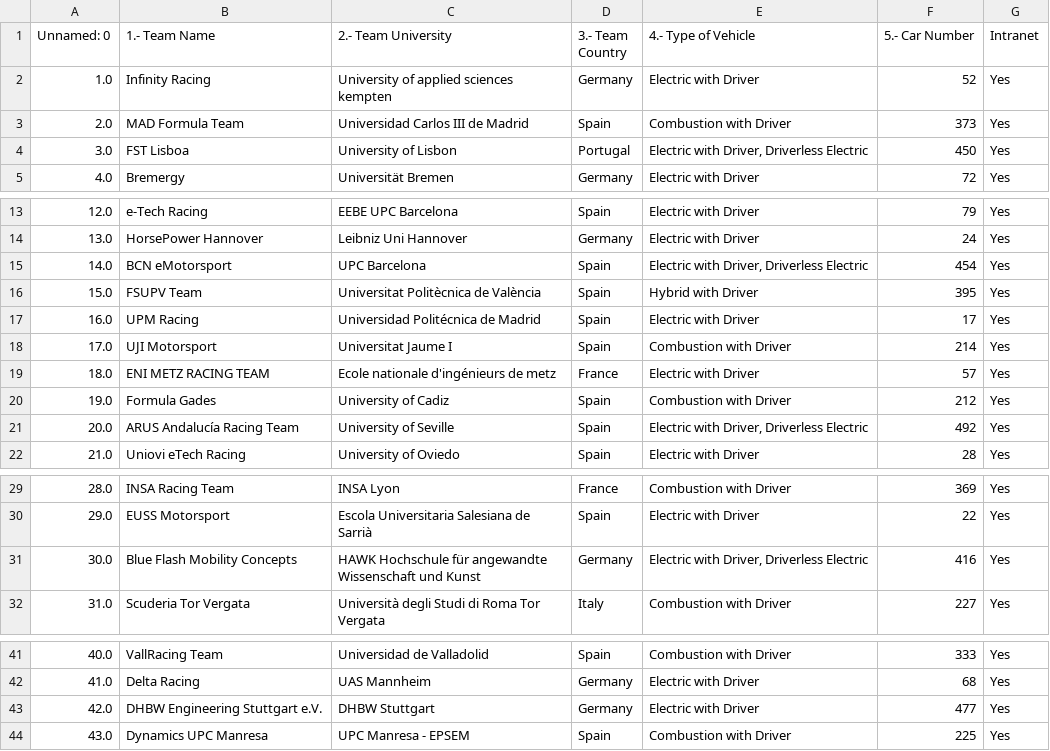
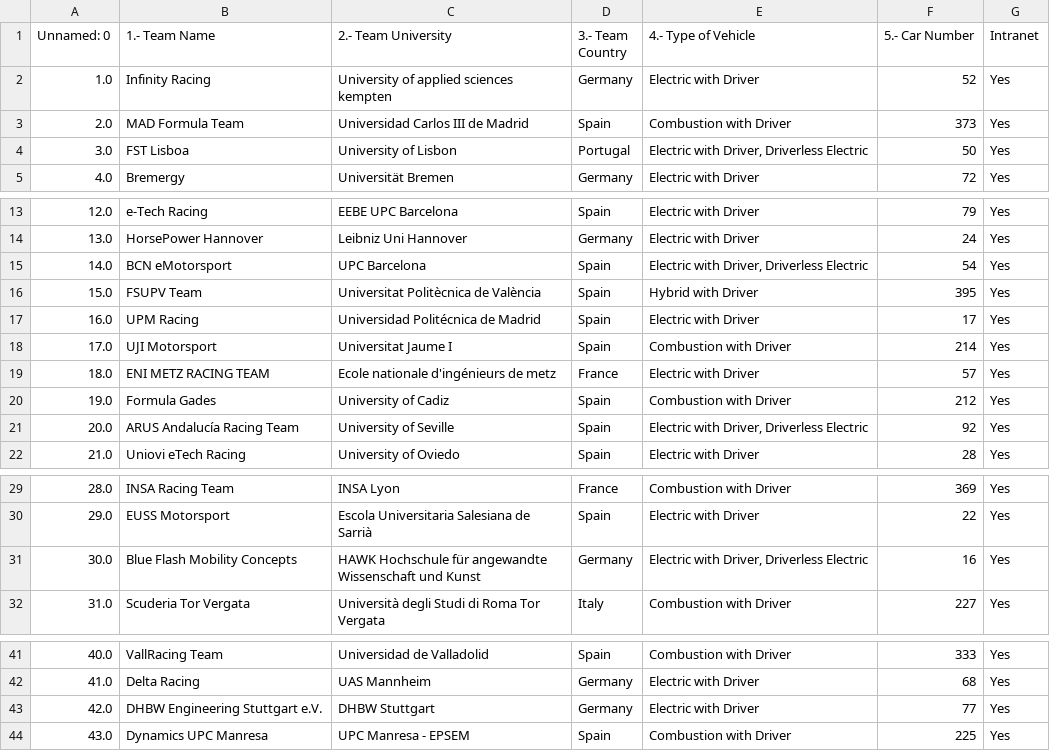
Before and after one commit to OBoladeras/formula-student-graphics, a CSV file: teams.csv, drawn as a sheet; only a part is shown, gaps mark what is left out.

```diff
--- a/teams.csv
+++ b/teams.csv
@@ -3,3 +3,3 @@ Unnamed: 0,1.- Team Name,2.- Team University,3.- Team Country,4.- Type of Vehicl
 2.0,MAD Formula Team,Universidad Carlos III de Madrid,Spain,Combustion with Driver,373,Yes
-3.0,FST Lisboa,University of Lisbon,Portugal,"Electric with Driver, Driverless Electric",450,Yes
+3.0,FST Lisboa,University of Lisbon,Portugal,"Electric with Driver, Driverless Electric",50,Yes
 4.0,Bremergy,Universität Bremen,Germany,Electric with Driver,72,Yes
@@ -14,3 +14,3 @@ Unnamed: 0,1.- Team Name,2.- Team University,3.- Team Country,4.- Type of Vehicl
 13.0,HorsePower Hannover,Leibniz Uni Hannover,Germany,Electric with Driver,24,Yes
-14.0,BCN eMotorsport,UPC Barcelona,Spain,"Electric with Driver, Driverless Electric",454,Yes
+14.0,BCN eMotorsport,UPC Barcelona,Spain,"Electric with Driver, Driverless Electric",54,Yes
 15.0,FSUPV Team,Universitat Politècnica de València,Spain,Hybrid with Driver,395,Yes
@@ -20,3 +20,3 @@ Unnamed: 0,1.- Team Name,2.- Team University,3.- Team Country,4.- Type of Vehicl
 19.0,Formula Gades,University of Cadiz,Spain,Combustion with Driver,212,Yes
-20.0,ARUS Andalucía Racing Team,University of Seville,Spain,"Electric with Driver, Driverless Electric",492,Yes
+20.0,ARUS Andalucía Racing Team,University of Seville,Spain,"Electric with Driver, Driverless Electric",92,Yes
 21.0,Uniovi eTech Racing,University of Oviedo,Spain,Electric with Driver,28,Yes
@@ -30,3 +30,3 @@ Unnamed: 0,1.- Team Name,2.- Team University,3.- Team Country,4.- Type of Vehicl
 29.0,EUSS Motorsport,Escola Universitaria Salesiana de Sarrià,Spain,Electric with Driver,22,Yes
-30.0,Blue Flash Mobility Concepts,HAWK Hochschule für angewandte Wissenschaft und Kunst,Germany,"Electric with Driver, Driverless Electric",416,Yes
+30.0,Blue Flash Mobility Concepts,HAWK Hochschule für angewandte Wissenschaft und Kunst,Germany,"Electric with Driver, Driverless Electric",16,Yes
 31.0,Scuderia Tor Vergata,Università degli Studi di Roma Tor Vergata,Italy,Combustion with Driver,227,Yes
@@ -42,3 +42,3 @@ Unnamed: 0,1.- Team Name,2.- Team University,3.- Team Country,4.- Type of Vehicl
 41.0,Delta Racing,UAS Mannheim,Germany,Electric with Driver,68,Yes
-42.0,DHBW Engineering Stuttgart e.V.,DHBW Stuttgart,Germany,Electric with Driver,477,Yes
+42.0,DHBW Engineering Stuttgart e.V.,DHBW Stuttgart,Germany,Electric with Driver,77,Yes
 43.0,Dynamics UPC Manresa,UPC Manresa - EPSEM,Spain,Combustion with Driver,225,Yes
```
Also changed, not shown: 11 other files.
